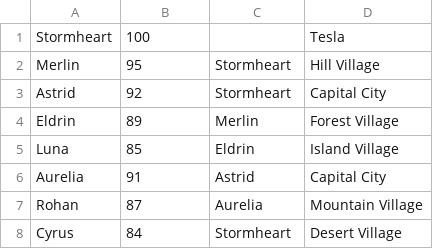
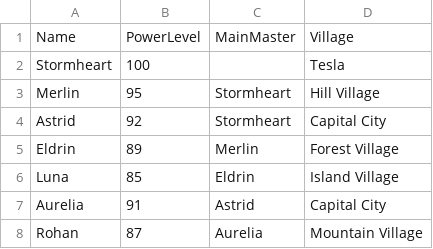
Before and after one commit to EduardoACC1897/ProyectoU2AyED, a CSV file: Guardians.csv, drawn as a sheet; only a part is shown; the shorter side is filled out with more unchanged rows.

```diff
--- a/Guardians.csv
+++ b/Guardians.csv
@@ -1 +1,2 @@
+Name,PowerLevel,MainMaster,Village
 Stormheart,100,,Tesla
```
Also changed, not shown: 1 other file.
